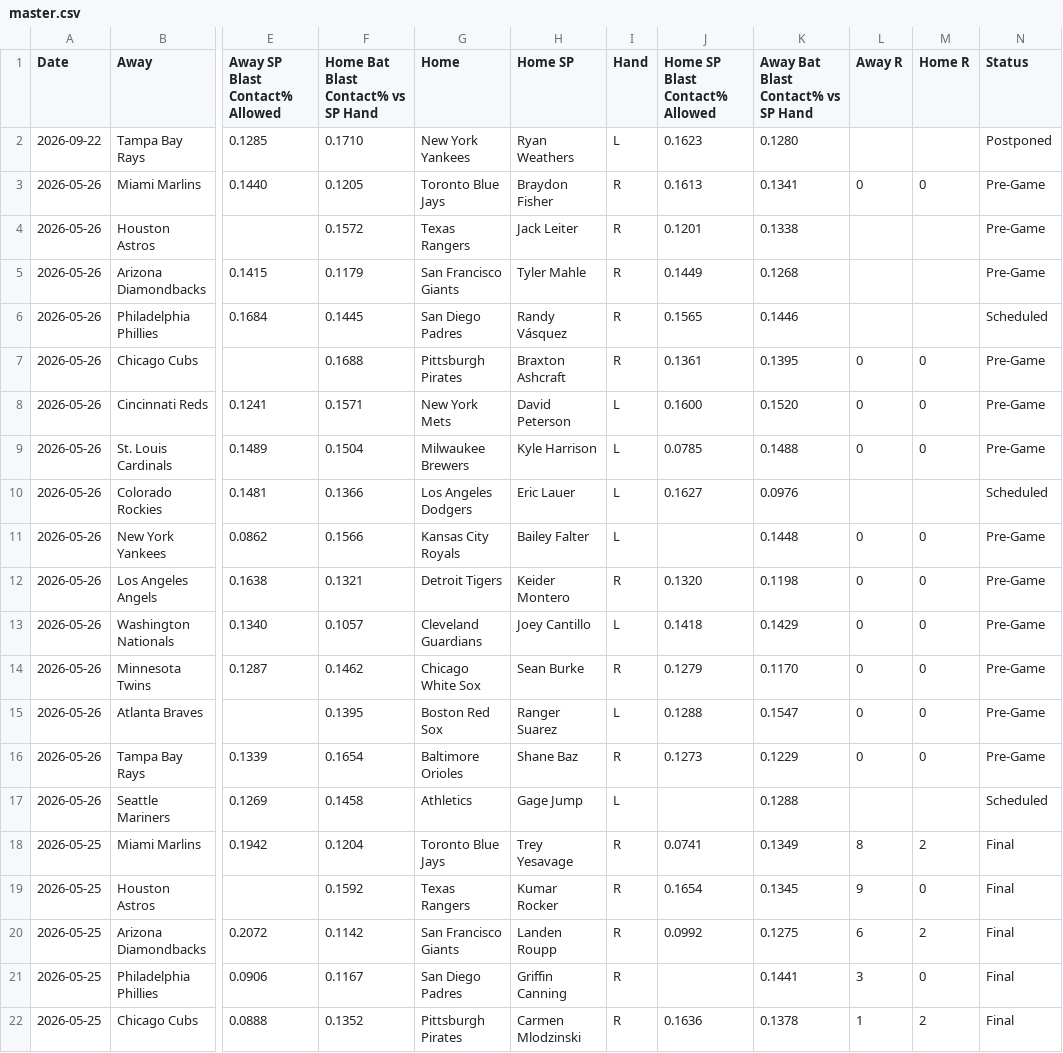
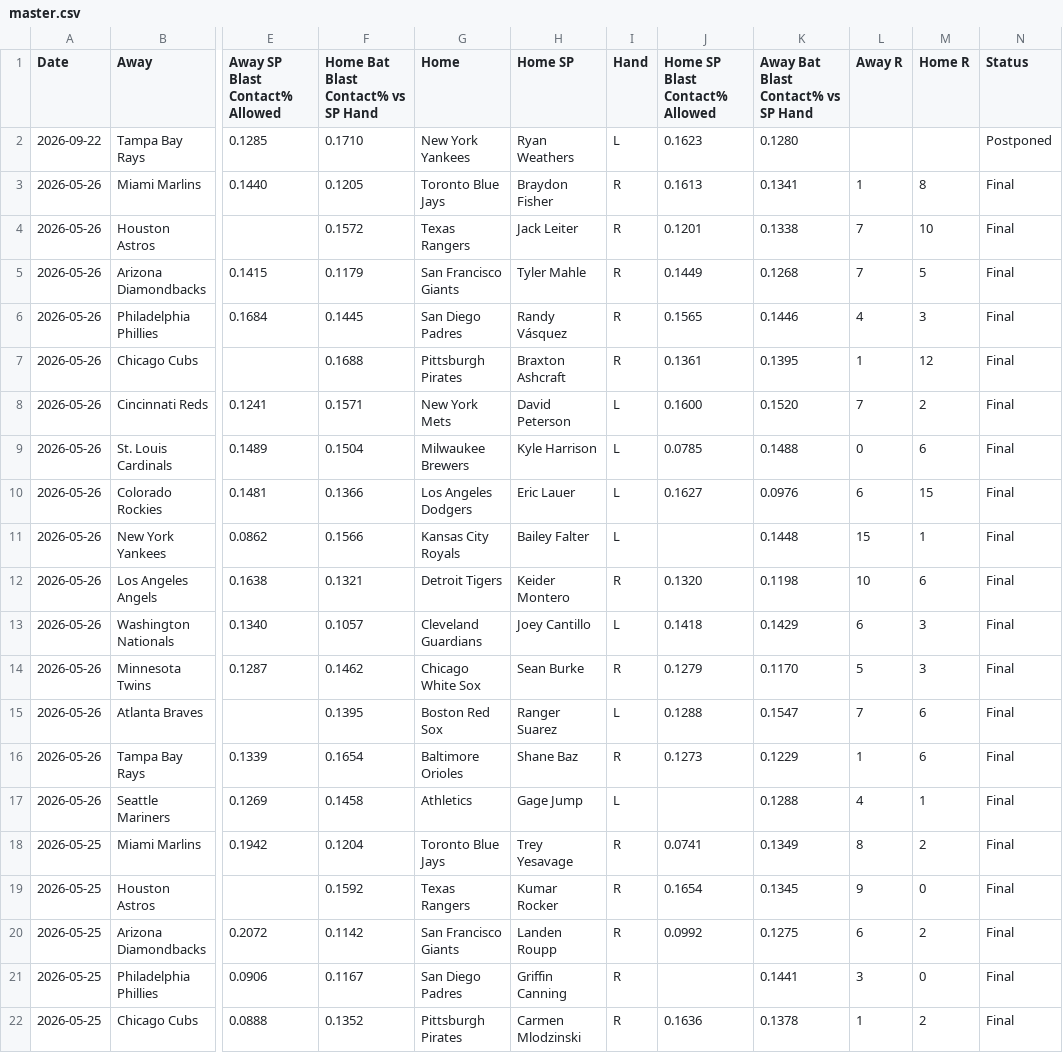
Before and after one commit to furuq2/blast-contact, a CSV file: data/master.csv, drawn as a sheet; only a part is shown, gaps mark what is left out; the diff names each change by its address in the sheet, - before the commit and + after, or states it on an @@ line.

```diff
--- a/data/master.csv
+++ b/data/master.csv
-L3 (Away R): 0
+L3 (Away R): 1
-M3 (Home R): 0
+M3 (Home R): 8
-N3:N5 (Status): Pre-Game
+N3:N5 (Status): Final
-L4:L5 (Away R): (empty)
+L4:L5 (Away R): 7
-M4 (Home R): (empty)
+M4 (Home R): 10
-M5 (Home R): (empty)
+M5 (Home R): 5
-L6 (Away R): (empty)
+L6 (Away R): 4
-M6 (Home R): (empty)
+M6 (Home R): 3
-N6 (Status): Scheduled
+N6 (Status): Final
-L7 (Away R): 0
+L7 (Away R): 1
-M7 (Home R): 0
+M7 (Home R): 12
-N7:N9 (Status): Pre-Game
+N7:N9 (Status): Final
-L8 (Away R): 0
+L8 (Away R): 7
-M8 (Home R): 0
+M8 (Home R): 2
-M9 (Home R): 0
+M9 (Home R): 6
-L10 (Away R): (empty)
+L10 (Away R): 6
-M10 (Home R): (empty)
+M10 (Home R): 15
-N10 (Status): Scheduled
+N10 (Status): Final
-L11 (Away R): 0
+L11 (Away R): 15
-M11 (Home R): 0
+M11 (Home R): 1
-N11:N16 (Status): Pre-Game
+N11:N16 (Status): Final
-L12 (Away R): 0
+L12 (Away R): 10
-M12 (Home R): 0
+M12 (Home R): 6
-L13 (Away R): 0
+L13 (Away R): 6
-M13:M14 (Home R): 0
+M13:M14 (Home R): 3
-L14 (Away R): 0
+L14 (Away R): 5
-L15 (Away R): 0
+L15 (Away R): 7
-M15:M16 (Home R): 0
+M15:M16 (Home R): 6
-L16 (Away R): 0
+L16 (Away R): 1
-L17 (Away R): (empty)
+L17 (Away R): 4
-M17 (Home R): (empty)
+M17 (Home R): 1
-N17 (Status): Scheduled
+N17 (Status): Final
```
Also changed, not shown: 1 other file.
